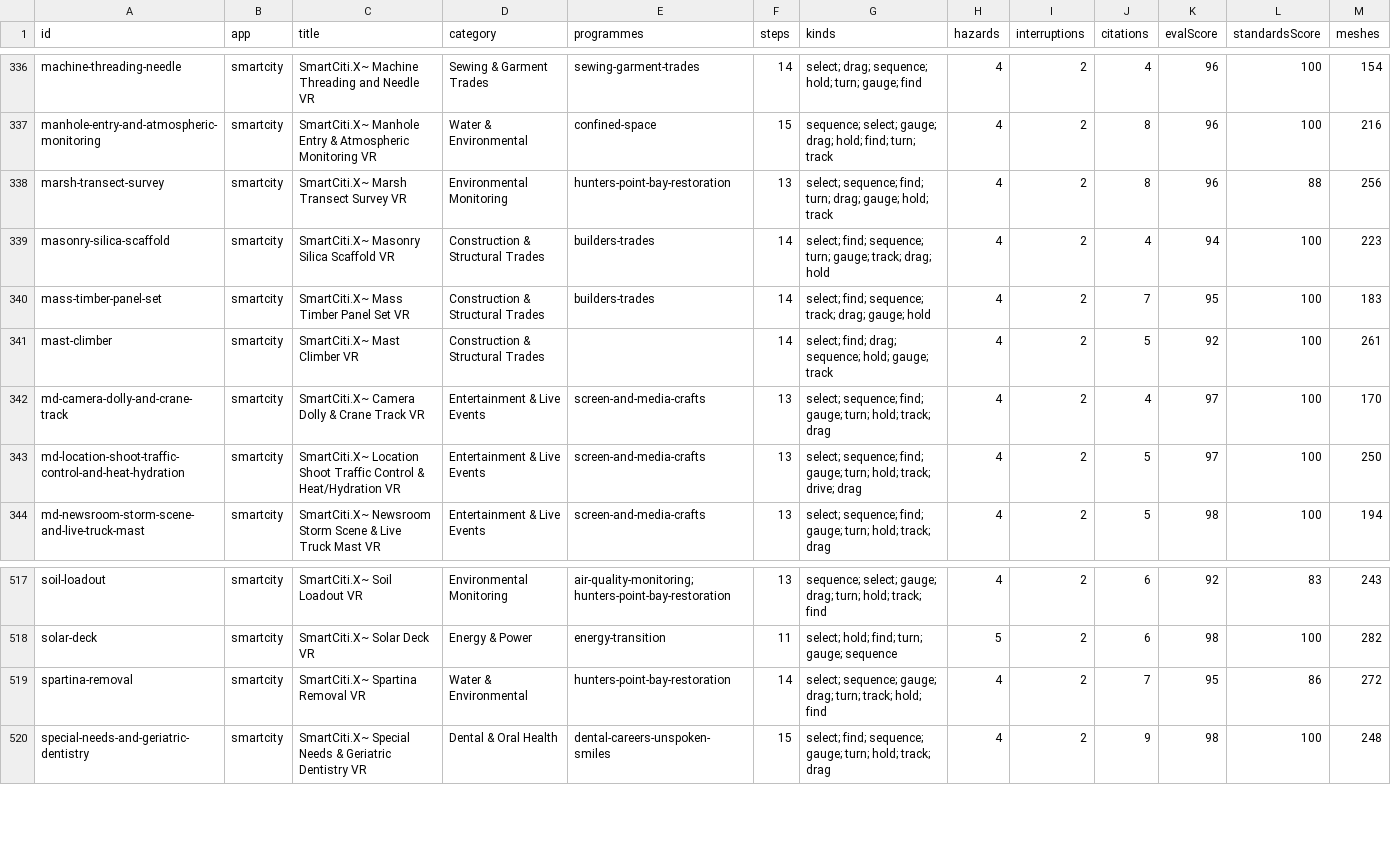
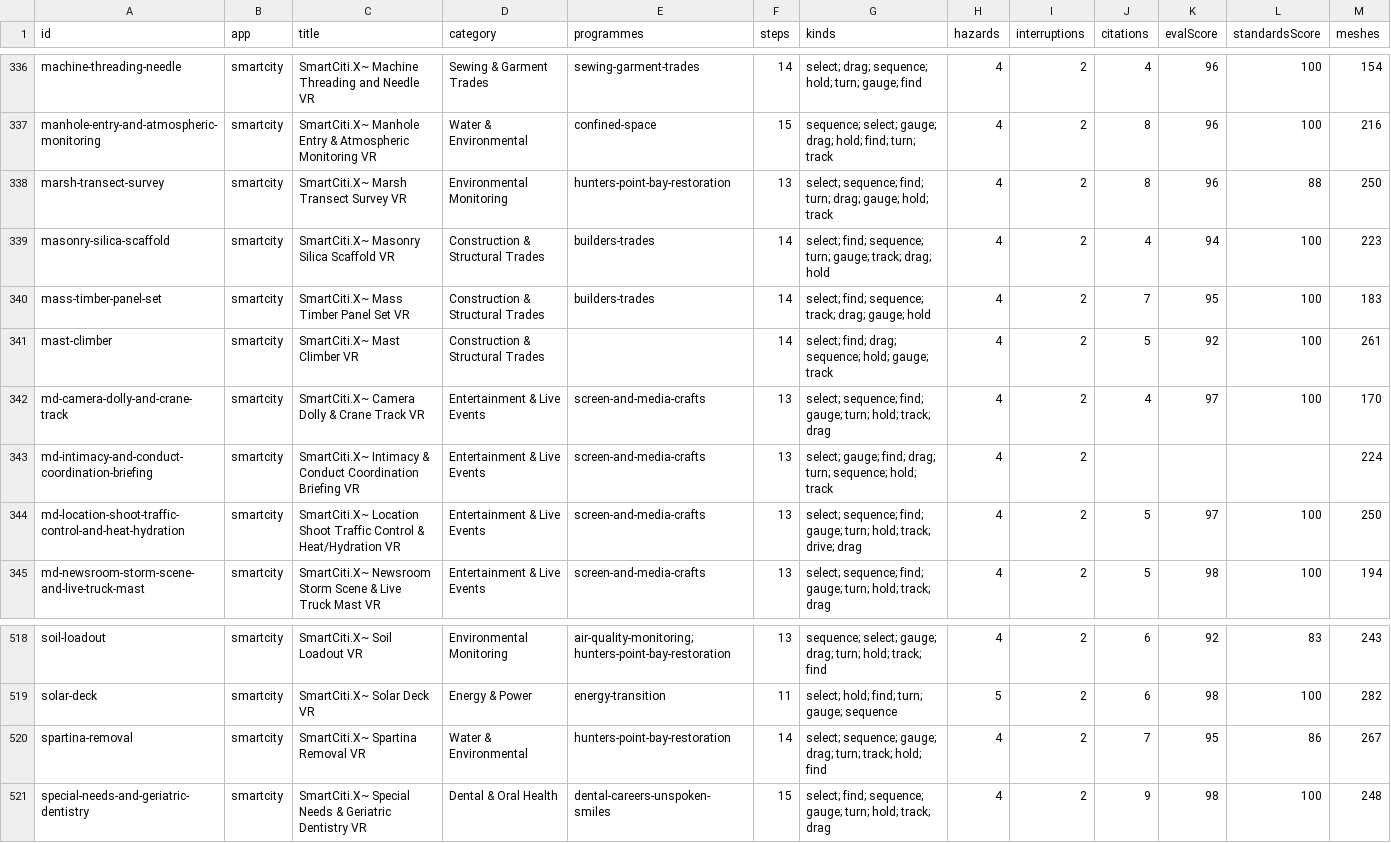
Before and after one commit to AGIFutureFoundation/vr-safety-training, a CSV file: docs/investor/stations.csv, drawn as a sheet; only a part is shown, gaps mark what is left out.

```diff
--- a/docs/investor/stations.csv
+++ b/docs/investor/stations.csv
@@ -337,3 +337,3 @@ machine-threading-needle,smartcity,SmartCiti.X~ Machine Threading and Needle VR,
 manhole-entry-and-atmospheric-monitoring,smartcity,SmartCiti.X~ Manhole Entry & Atmospheric Monitoring VR,Water & Environmental,confined-space,15,sequence; select; gauge; drag; hold; find; turn; track,4,2,8,96,100,216
-marsh-transect-survey,smartcity,SmartCiti.X~ Marsh Transect Survey VR,Environmental Monitoring,hunters-point-bay-restoration,13,select; sequence; find; turn; drag; gauge; hold; track,4,2,8,96,88,256
+marsh-transect-survey,smartcity,SmartCiti.X~ Marsh Transect Survey VR,Environmental Monitoring,hunters-point-bay-restoration,13,select; sequence; find; turn; drag; gauge; hold; track,4,2,8,96,88,250
 masonry-silica-scaffold,smartcity,SmartCiti.X~ Masonry Silica Scaffold VR,Construction & Structural Trades,builders-trades,14,select; find; sequence; turn; gauge; track; drag; hold,4,2,4,94,100,223
@@ -342,2 +342,3 @@ mast-climber,smartcity,SmartCiti.X~ Mast Climber VR,Construction & Structural Tr
 md-camera-dolly-and-crane-track,smartcity,SmartCiti.X~ Camera Dolly & Crane Track VR,Entertainment & Live Events,screen-and-media-crafts,13,select; sequence; find; gauge; turn; hold; track; drag,4,2,4,97,100,170
+md-intimacy-and-conduct-coordination-briefing,smartcity,SmartCiti.X~ Intimacy & Conduct Coordination Briefing VR,Entertainment & Live Events,screen-and-media-crafts,13,select; gauge; find; drag; turn; sequence; hold; track,4,2,,,,224
 md-location-shoot-traffic-control-and-heat-hydration,smartcity,SmartCiti.X~ Location Shoot Traffic Control & Heat/Hydration VR,Entertainment & Live Events,screen-and-media-crafts,13,select; sequence; find; gauge; turn; hold; track; drive; drag,4,2,5,97,100,250
@@ -518,3 +519,3 @@ soil-loadout,smartcity,SmartCiti.X~ Soil Loadout VR,Environmental Monitoring,air
 solar-deck,smartcity,SmartCiti.X~ Solar Deck VR,Energy & Power,energy-transition,11,select; hold; find; turn; gauge; sequence,5,2,6,98,100,282
-spartina-removal,smartcity,SmartCiti.X~ Spartina Removal VR,Water & Environmental,hunters-point-bay-restoration,14,select; sequence; gauge; drag; turn; track; hold; find,4,2,7,95,86,272
+spartina-removal,smartcity,SmartCiti.X~ Spartina Removal VR,Water & Environmental,hunters-point-bay-restoration,14,select; sequence; gauge; drag; turn; track; hold; find,4,2,7,95,86,267
 special-needs-and-geriatric-dentistry,smartcity,SmartCiti.X~ Special Needs & Geriatric Dentistry VR,Dental & Oral Health,dental-careers-unspoken-smiles,15,select; find; sequence; gauge; turn; hold; track; drag,4,2,9,98,100,248
```
Also changed, not shown: docs/investor/platform-summary.csv, docs/investor/programmes.csv, 52 other files.
